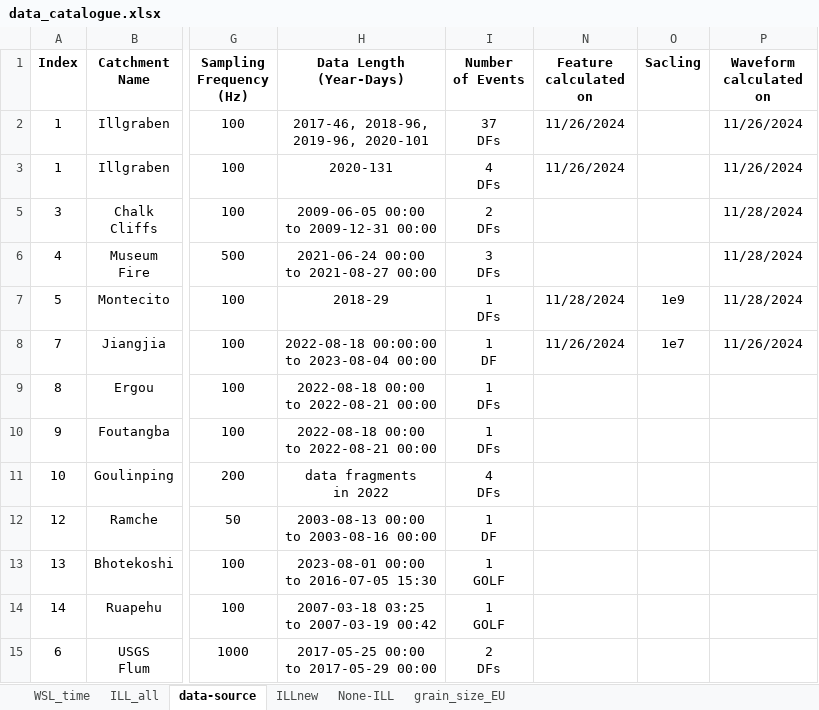
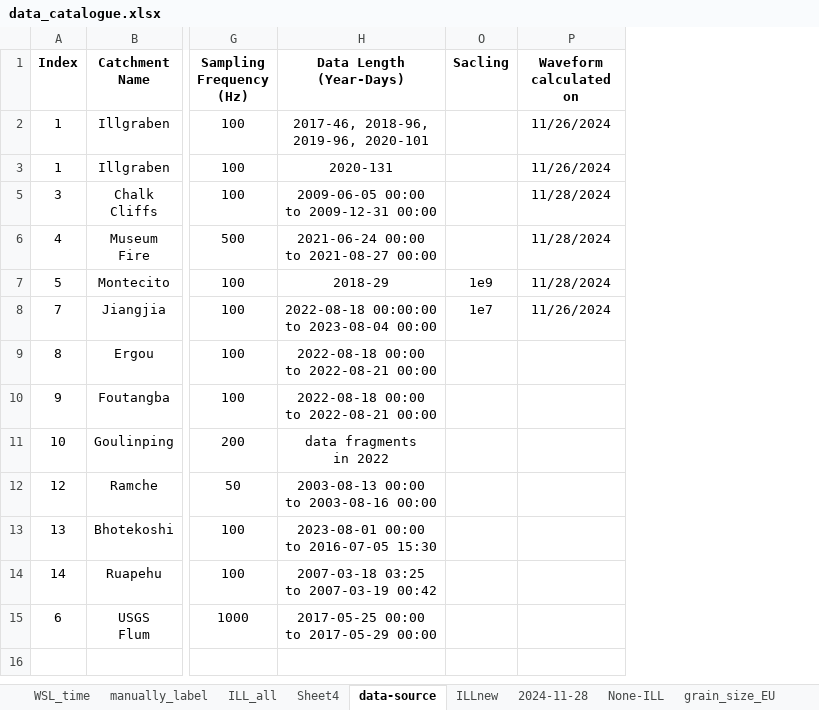
Before and after one commit to Qi-Zhou-Geo/ML-BL-enhance-DF-EWs, an Excel workbook: data_input/data_catalogue.xlsx, sheet data-source, drawn as a sheet; only a part is shown, gaps mark what is left out; values as stored, in another font and other column widths than the file's, no borders; ↵ is a line break in a cell; the diff names each change by its address in the sheet, - before the commit and + after, or states it on an @@ line.

```diff
--- a/data_input/data_catalogue.xlsx (sheet data-source)
+++ b/data_input/data_catalogue.xlsx (sheet data-source)
+sheet tab: manually_label
+sheet tab: Sheet4
+sheet tab: 2024-11-28
@@ column I (Number of Events) hidden, rows 2-15: 37 ↵ DFs | 4 ↵ DFs | 2 ↵ DFs | 3 ↵ DFs | 1 ↵ DFs | 1 ↵ DF | 1 ↵ DFs | 1 ↵ DFs | 4 ↵ DFs | 1 ↵ DF | 1 ↵ GOLF | 1 ↵ GOLF | 2 ↵ DFs @@
@@ column N (Feature calculated on) hidden, rows 2-8: 11/26/2024 | 11/26/2024 |  |  | 11/28/2024 | 11/26/2024 @@
```
Also changed, not shown: sheet None-ILL, 19 other files.
